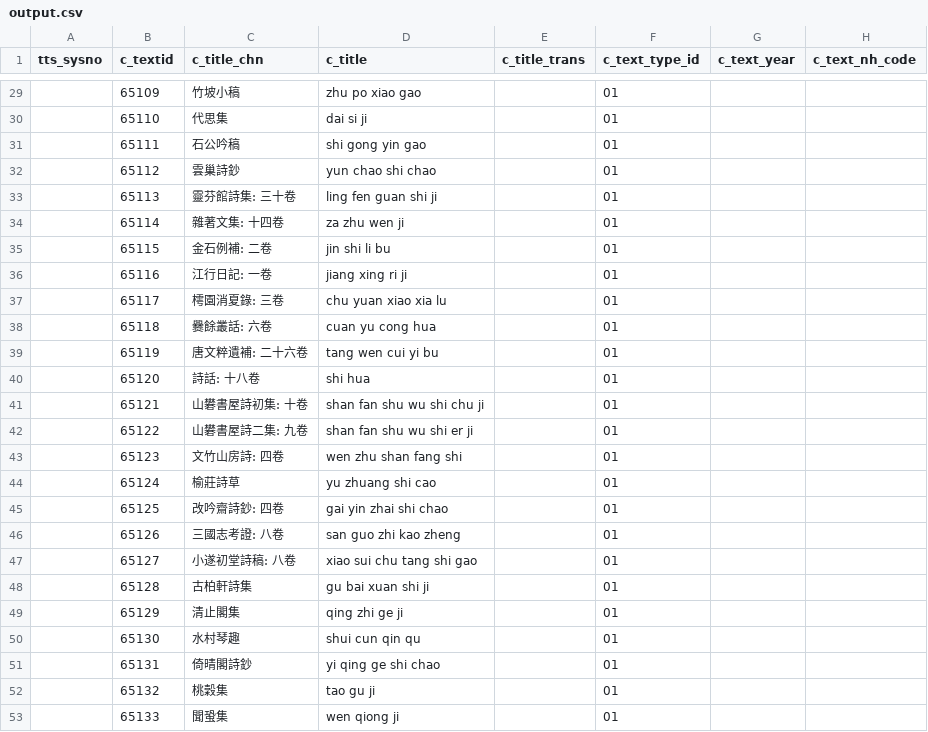
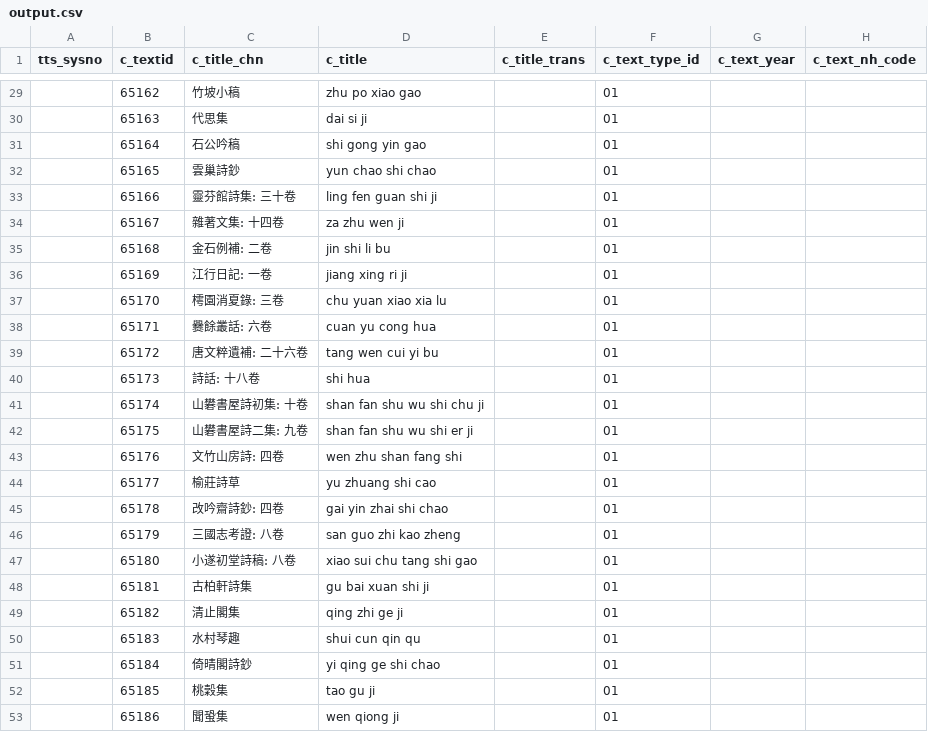
Before and after one commit to cbdb-project/create-new-books-for-cbdb, a CSV file: output.csv, drawn as a sheet; only a part is shown, gaps mark what is left out; the diff covers the shown part only; the diff names each change by its address in the sheet, - before the commit and + after, or states it on an @@ line.

```diff
--- a/output.csv
+++ b/output.csv
-B29 (c_textid): 65109
+B29 (c_textid): 65162
-B30 (c_textid): 65110
+B30 (c_textid): 65163
-B31 (c_textid): 65111
+B31 (c_textid): 65164
-B32 (c_textid): 65112
+B32 (c_textid): 65165
-B33 (c_textid): 65113
+B33 (c_textid): 65166
-B34 (c_textid): 65114
+B34 (c_textid): 65167
-B35 (c_textid): 65115
+B35 (c_textid): 65168
-B36 (c_textid): 65116
+B36 (c_textid): 65169
-B37 (c_textid): 65117
+B37 (c_textid): 65170
-B38 (c_textid): 65118
+B38 (c_textid): 65171
-B39 (c_textid): 65119
+B39 (c_textid): 65172
-B40 (c_textid): 65120
+B40 (c_textid): 65173
-B41 (c_textid): 65121
+B41 (c_textid): 65174
-B42 (c_textid): 65122
+B42 (c_textid): 65175
-B43 (c_textid): 65123
+B43 (c_textid): 65176
-B44 (c_textid): 65124
+B44 (c_textid): 65177
-B45 (c_textid): 65125
+B45 (c_textid): 65178
-B46 (c_textid): 65126
+B46 (c_textid): 65179
-B47 (c_textid): 65127
+B47 (c_textid): 65180
-B48 (c_textid): 65128
+B48 (c_textid): 65181
-B49 (c_textid): 65129
+B49 (c_textid): 65182
-B50 (c_textid): 65130
+B50 (c_textid): 65183
-B51 (c_textid): 65131
+B51 (c_textid): 65184
-B52 (c_textid): 65132
+B52 (c_textid): 65185
-B53 (c_textid): 65133
+B53 (c_textid): 65186
```
Also changed, not shown: 27 edited cells elsewhere in this file, 3 other files.
